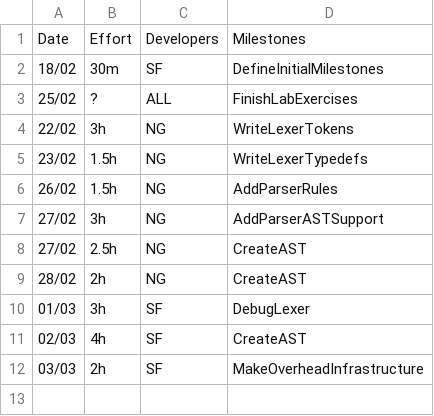
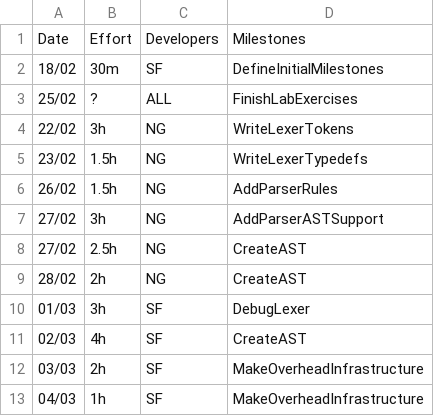
Before and after one commit to seb-fenton/C-Compiler, a CSV file: management/effort-log.csv, drawn as a sheet.

```diff
--- a/management/effort-log.csv
+++ b/management/effort-log.csv
@@ -12 +12,2 @@ Date,Effort,Developers,Milestones
 03/03,2h,SF,MakeOverheadInfrastructure
+04/03,1h,SF,MakeOverheadInfrastructure
```
Also changed, not shown: 5 other files.
